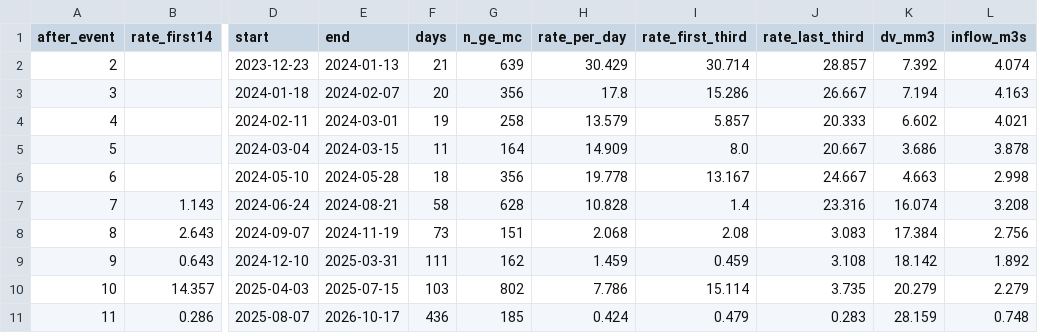
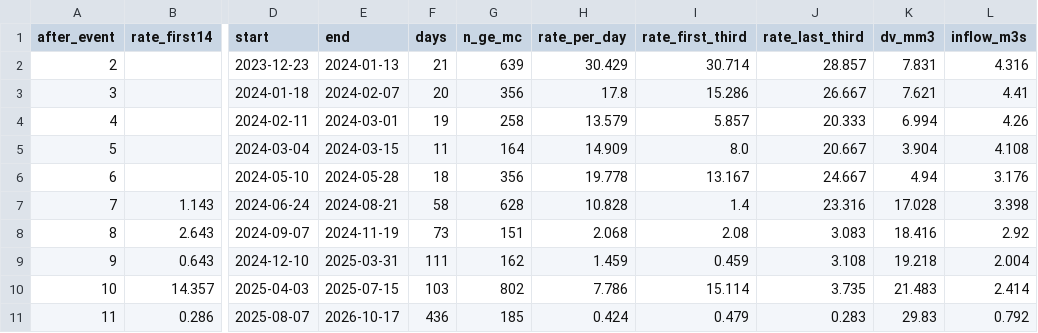
Before and after one commit to bristleconelab/iceland-volcano-watch, a CSV file: docs/data/seismicity_vs_inflation.csv, drawn as a sheet; only a part is shown, gaps mark what is left out; the diff names each change by its address in the sheet, - before the commit and + after, or states it on an @@ line.

```diff
--- a/docs/data/seismicity_vs_inflation.csv
+++ b/docs/data/seismicity_vs_inflation.csv
-K2 (dv_mm3): 7.392
+K2 (dv_mm3): 7.831
-L2 (inflow_m3s): 4.074
+L2 (inflow_m3s): 4.316
-K3 (dv_mm3): 7.194
+K3 (dv_mm3): 7.621
-L3 (inflow_m3s): 4.163
+L3 (inflow_m3s): 4.41
-K4 (dv_mm3): 6.602
+K4 (dv_mm3): 6.994
-L4 (inflow_m3s): 4.021
+L4 (inflow_m3s): 4.26
-K5 (dv_mm3): 3.686
+K5 (dv_mm3): 3.904
-L5 (inflow_m3s): 3.878
+L5 (inflow_m3s): 4.108
-K6 (dv_mm3): 4.663
+K6 (dv_mm3): 4.94
-L6 (inflow_m3s): 2.998
+L6 (inflow_m3s): 3.176
-K7 (dv_mm3): 16.074
+K7 (dv_mm3): 17.028
-L7 (inflow_m3s): 3.208
+L7 (inflow_m3s): 3.398
-K8 (dv_mm3): 17.384
+K8 (dv_mm3): 18.416
-L8 (inflow_m3s): 2.756
+L8 (inflow_m3s): 2.92
-K9 (dv_mm3): 18.142
+K9 (dv_mm3): 19.218
-L9 (inflow_m3s): 1.892
+L9 (inflow_m3s): 2.004
-K10 (dv_mm3): 20.279
+K10 (dv_mm3): 21.483
-L10 (inflow_m3s): 2.279
+L10 (inflow_m3s): 2.414
-K11 (dv_mm3): 28.159
+K11 (dv_mm3): 29.83
-L11 (inflow_m3s): 0.748
+L11 (inflow_m3s): 0.792
```
Also changed, not shown: docs/data/cycle_recharge.csv, docs/data/event_volume_loss.csv, 38 other files.
